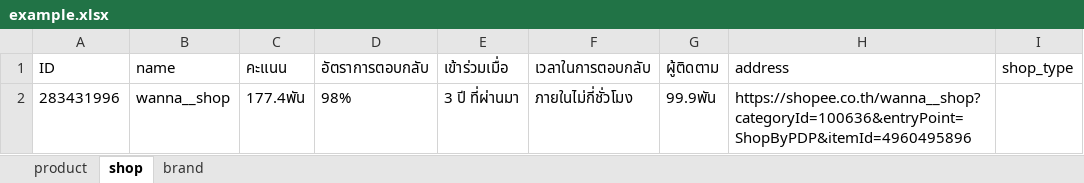
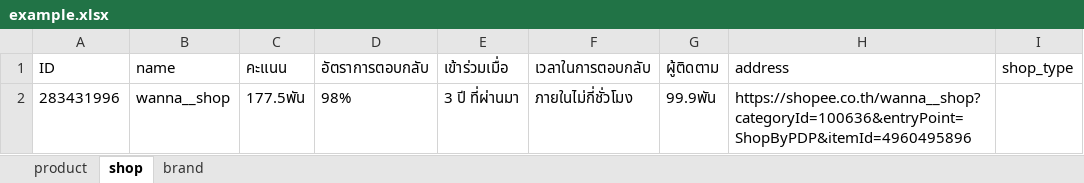
Before and after one commit to Naputt1/shopeeWebScrap, an Excel workbook: example.xlsx, sheet shop, drawn as a sheet; values as stored, in another font and other column widths than the file's, no borders; the diff names each change by its address in the sheet, - before the commit and + after, or states it on an @@ line.

```diff
--- a/example.xlsx (sheet shop)
+++ b/example.xlsx (sheet shop)
-C2 (คะแนน): 177.4พัน
+C2 (คะแนน): 177.5พัน
```
Also changed, not shown: sheet product, 3 other files.
